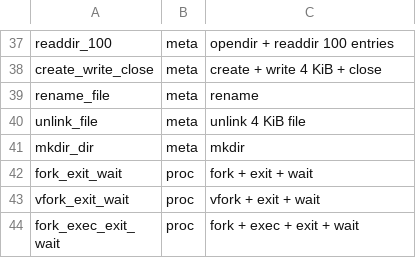
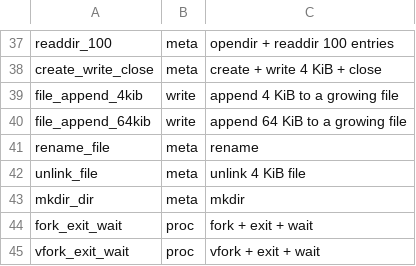
Before and after one commit to Flei-123/Osum, a TSV file: tools/speedcmp/tests.tsv, drawn as a sheet; only a part is shown, gaps mark what is left out; the shorter side is filled out with more unchanged rows; the diff names each change by its address in the sheet, - before the commit and + after, or states it on an @@ line.

Commit message:
speedcmp: file_append_4kib and file_append_64kib benches for a growing file, with budgets

```diff
--- a/tools/speedcmp/tests.tsv
+++ b/tools/speedcmp/tests.tsv
+row 39: file_append_4kib | write | append 4 KiB to a growing file
+row 40: file_append_64kib | write | append 64 KiB to a growing file
```
Also changed, not shown: tools/speedcmp/budgets.tsv, 1 other file.
